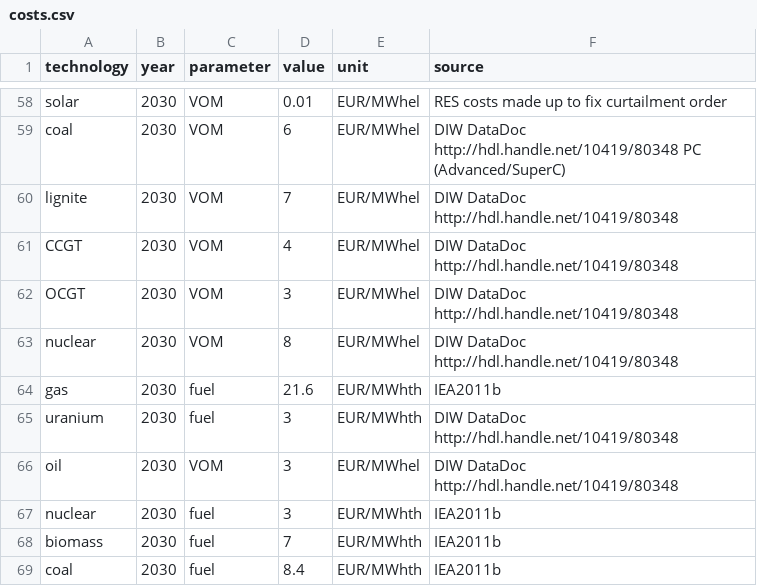
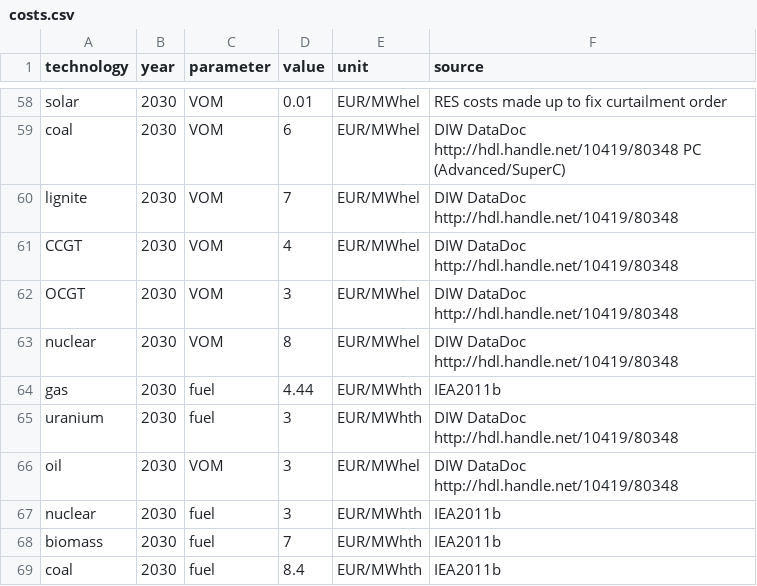
Before and after one commit to carlosfv92/pypsa-africa, a CSV file: data/costs.csv, drawn as a sheet; only a part is shown, gaps mark what is left out.

Commit message:
Changes made: *lines 522 and 523 were commented out in the add_electricity rule due to issues that avoid the proper addition of capital costs to hydro reservoir units (these have been confirmed to be deprecated lines from pypsa-eur) *gas (fuel) costs have been changed in both costs.csv files (in the data and resources folder) so values are now using locally available prices (subsidized in Bolivia) *a custom all_raw_lines.geojson file has been included (replacing the initial file downloaded from OSM) which was created based on Bolivian data sources *the result analysis notebook has been updated and divided in two separate files (0) to analyze numerical outputs and (1) to analyze network graphs

```diff
--- a/data/costs.csv
+++ b/data/costs.csv
@@ -63,3 +63,3 @@ OCGT,2030,VOM,3,EUR/MWhel,DIW DataDoc http://hdl.handle.net/10419/80348
 nuclear,2030,VOM,8,EUR/MWhel,DIW DataDoc http://hdl.handle.net/10419/80348
-gas,2030,fuel,21.6,EUR/MWhth,IEA2011b
+gas,2030,fuel,4.44,EUR/MWhth,IEA2011b
 uranium,2030,fuel,3,EUR/MWhth,DIW DataDoc http://hdl.handle.net/10419/80348
```
Also changed, not shown: capacities_by_carrier.csv, 15 other files.
